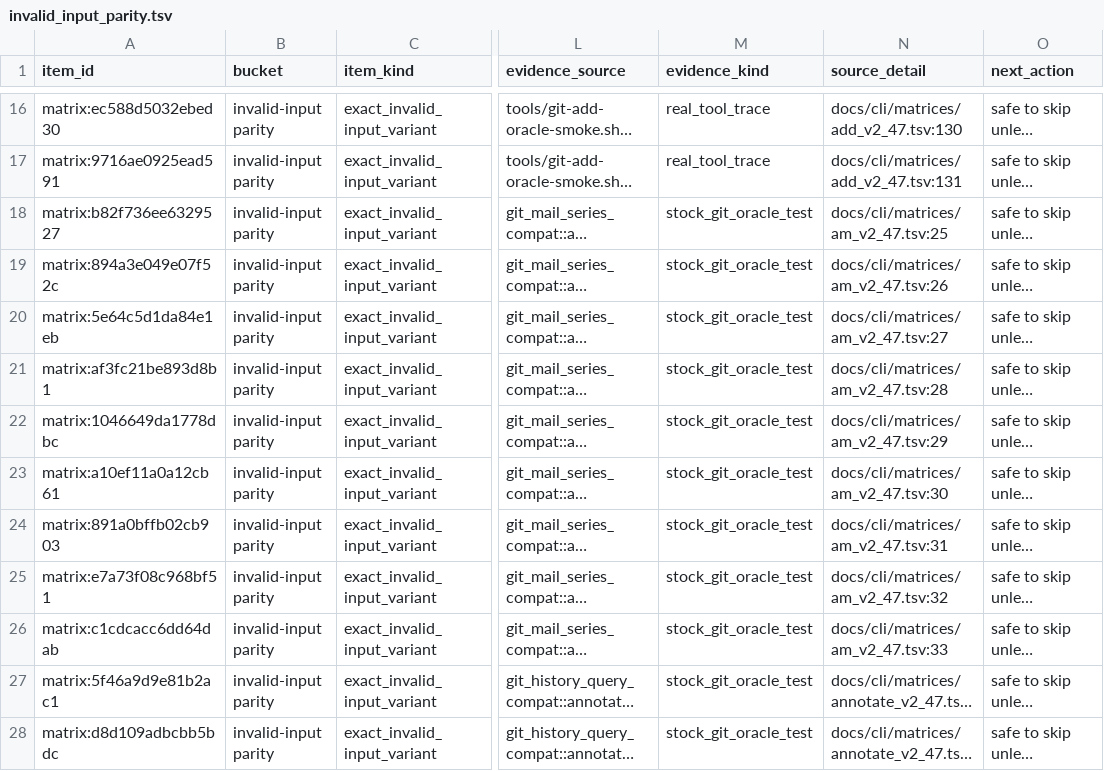
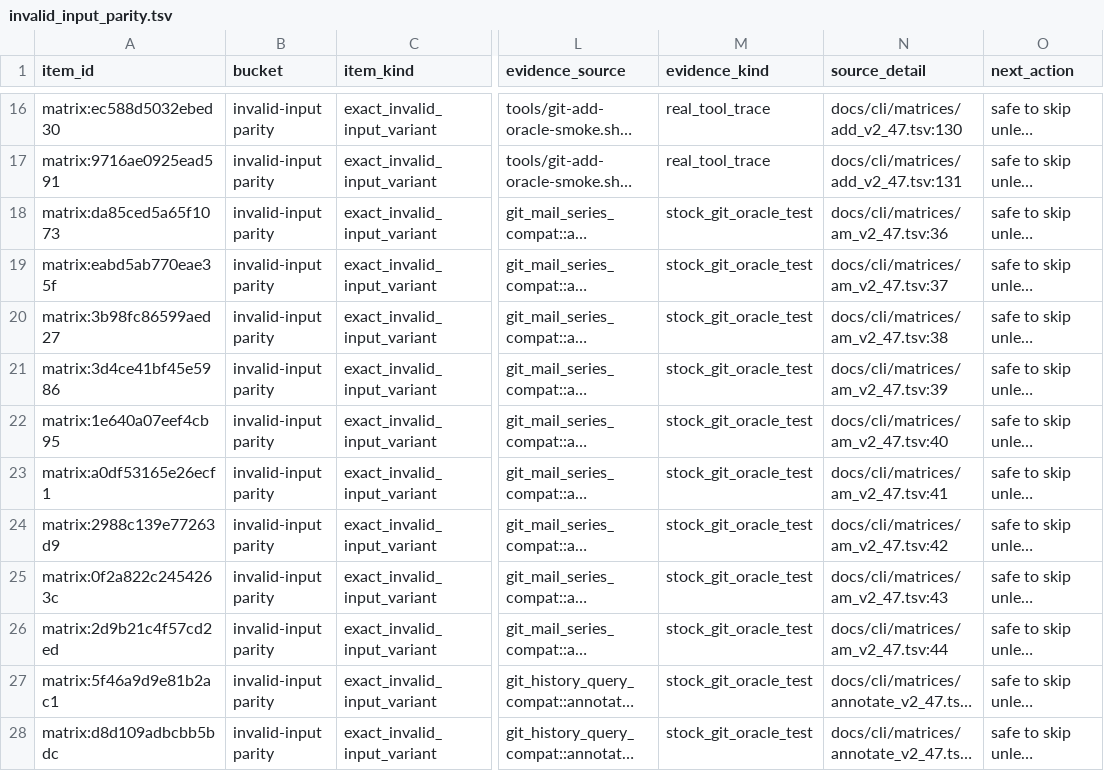
Before and after one commit to dschewchenko/zmin, a TSV file: docs/cli/census/invalid_input_parity.tsv, drawn as a sheet; only a part is shown, gaps mark what is left out; long unchanged cells end in …; the diff names each change by its address in the sheet, - before the commit and + after, or states it on an @@ line.

```diff
--- a/docs/cli/census/invalid_input_parity.tsv
+++ b/docs/cli/census/invalid_input_parity.tsv
-A18 (item_id): matrix:b82f736ee6329527
+A18 (item_id): matrix:da85ced5a65f1073
-N18 (source_detail): docs/cli/matrices/am_v2_47.tsv:25
+N18 (source_detail): docs/cli/matrices/am_v2_47.tsv:36
-A19 (item_id): matrix:894a3e049e07f52c
+A19 (item_id): matrix:eabd5ab770eae35f
-N19 (source_detail): docs/cli/matrices/am_v2_47.tsv:26
+N19 (source_detail): docs/cli/matrices/am_v2_47.tsv:37
-A20 (item_id): matrix:5e64c5d1da84e1eb
+A20 (item_id): matrix:3b98fc86599aed27
-N20 (source_detail): docs/cli/matrices/am_v2_47.tsv:27
+N20 (source_detail): docs/cli/matrices/am_v2_47.tsv:38
-A21 (item_id): matrix:af3fc21be893d8b1
+A21 (item_id): matrix:3d4ce41bf45e5986
-N21 (source_detail): docs/cli/matrices/am_v2_47.tsv:28
+N21 (source_detail): docs/cli/matrices/am_v2_47.tsv:39
-A22 (item_id): matrix:1046649da1778dbc
+A22 (item_id): matrix:1e640a07eef4cb95
-N22 (source_detail): docs/cli/matrices/am_v2_47.tsv:29
+N22 (source_detail): docs/cli/matrices/am_v2_47.tsv:40
-A23 (item_id): matrix:a10ef11a0a12cb61
+A23 (item_id): matrix:a0df53165e26ecf1
-N23 (source_detail): docs/cli/matrices/am_v2_47.tsv:30
+N23 (source_detail): docs/cli/matrices/am_v2_47.tsv:41
-A24 (item_id): matrix:891a0bffb02cb903
+A24 (item_id): matrix:2988c139e77263d9
-N24 (source_detail): docs/cli/matrices/am_v2_47.tsv:31
+N24 (source_detail): docs/cli/matrices/am_v2_47.tsv:42
-A25 (item_id): matrix:e7a73f08c968bf51
+A25 (item_id): matrix:0f2a822c2454263c
-N25 (source_detail): docs/cli/matrices/am_v2_47.tsv:32
+N25 (source_detail): docs/cli/matrices/am_v2_47.tsv:43
-A26 (item_id): matrix:c1cdcacc6dd64dab
+A26 (item_id): matrix:2d9b21c4f57cd2ed
-N26 (source_detail): docs/cli/matrices/am_v2_47.tsv:33
+N26 (source_detail): docs/cli/matrices/am_v2_47.tsv:44
```
Also changed, not shown: docs/cli/census/command_progress.tsv, docs/cli/census/remaining_to_fix_or_verify.tsv, 10 other files.
